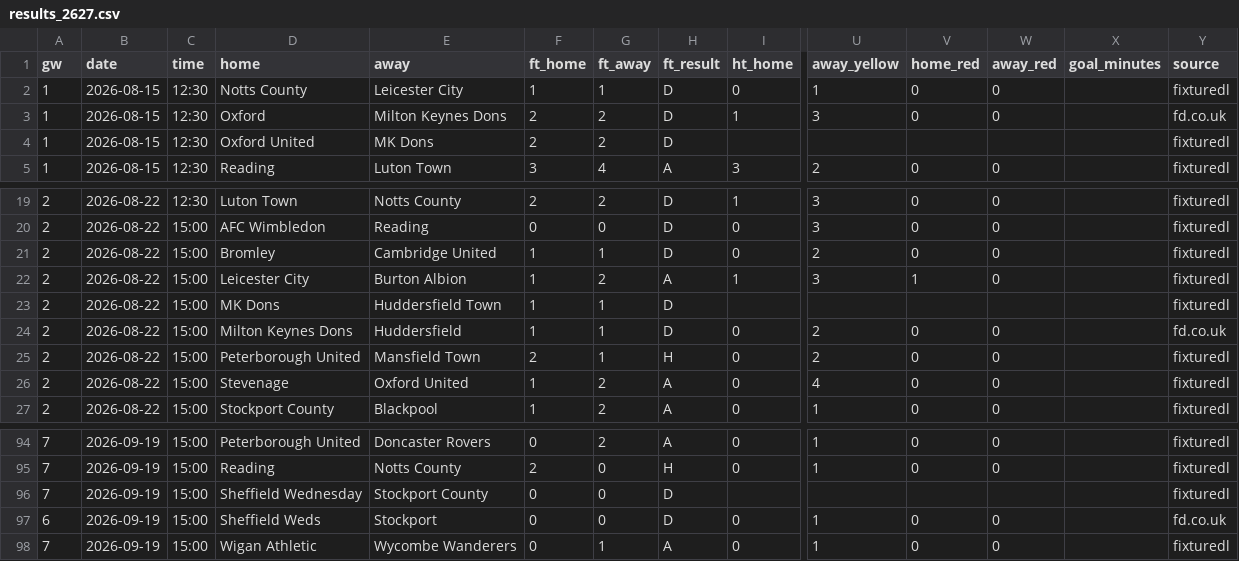
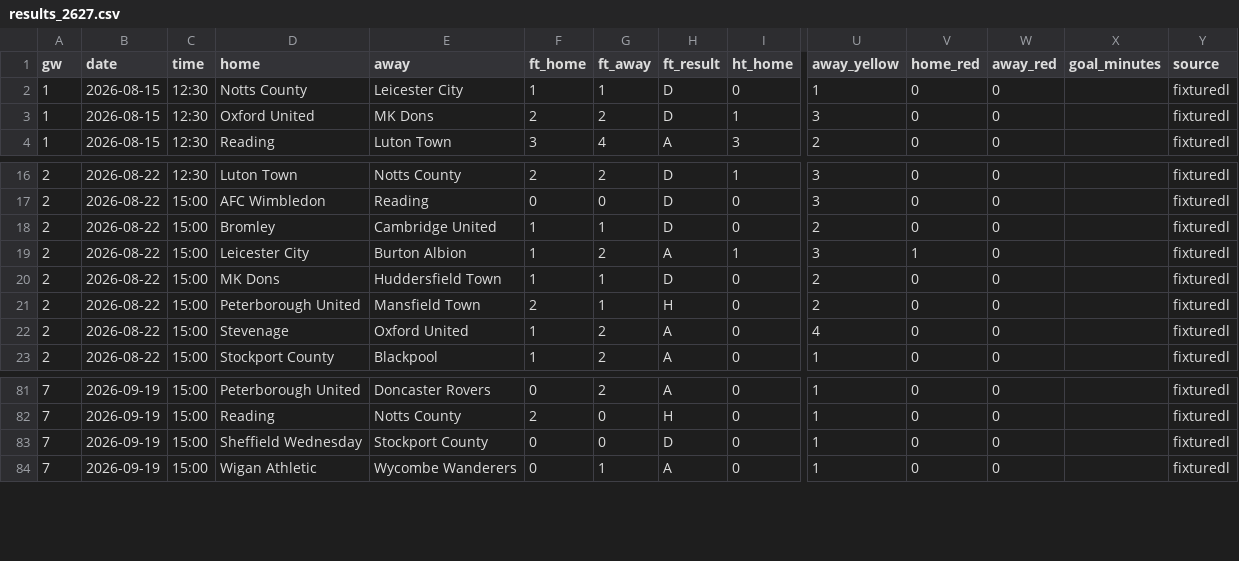
Before and after one commit to oladeeayo/open-matchday, a CSV file: data/ENG_3_league-one/results_2627.csv, drawn as a sheet; only a part is shown, gaps mark what is left out; removed rows and columns are numbered as before the commit, all else as after; rows hold the shown columns only; the diff covers the shown part only; the diff names each change by its address in the sheet, - before the commit and + after, or states it on an @@ line.

```diff
--- a/data/ENG_3_league-one/results_2627.csv
+++ b/data/ENG_3_league-one/results_2627.csv
-D3 (home): Oxford
+D3 (home): Oxford United
-E3 (away): Milton Keynes Dons
+E3 (away): MK Dons
-Y3 (source): fd.co.uk
+Y3 (source): fixturedl
-row 4: 1 | 2026-08-15 | 12:30 | Oxford United | MK Dons | 2 | 2 | D |  |  |  |  |  | fixturedl
-row 23: 2 | 2026-08-22 | 15:00 | MK Dons | Huddersfield Town | 1 | 1 | D |  |  |  |  |  | fixturedl
-D20 (home): Milton Keynes Dons
+D20 (home): MK Dons
-E20 (away): Huddersfield
+E20 (away): Huddersfield Town
-Y20 (source): fd.co.uk
+Y20 (source): fixturedl
-row 96: 7 | 2026-09-19 | 15:00 | Sheffield Wednesday | Stockport County | 0 | 0 | D |  |  |  |  |  | fixturedl
-A83 (gw): 6
+A83 (gw): 7
-D83 (home): Sheffield Weds
+D83 (home): Sheffield Wednesday
-E83 (away): Stockport
+E83 (away): Stockport County
-Y83 (source): fd.co.uk
+Y83 (source): fixturedl
```
Also changed, not shown: 11 removed rows and 46 edited cells elsewhere in this file, data/ENG_2_championship/results_2627.csv, data/ENG_4_league-two/results_2627.csv, 47 other files.
